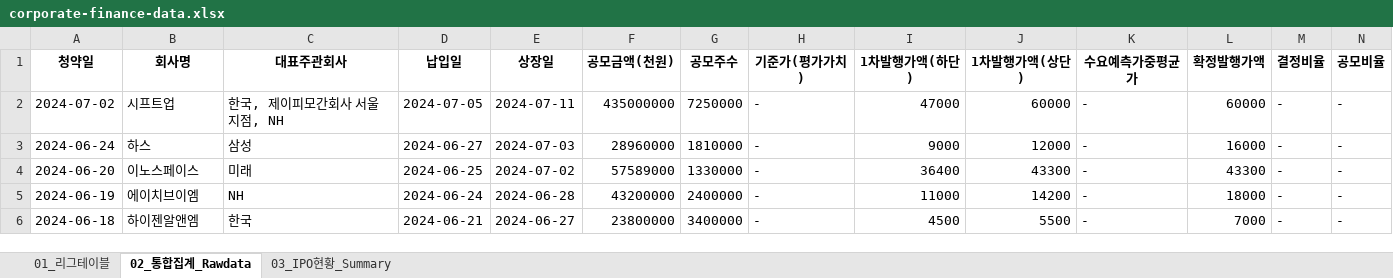
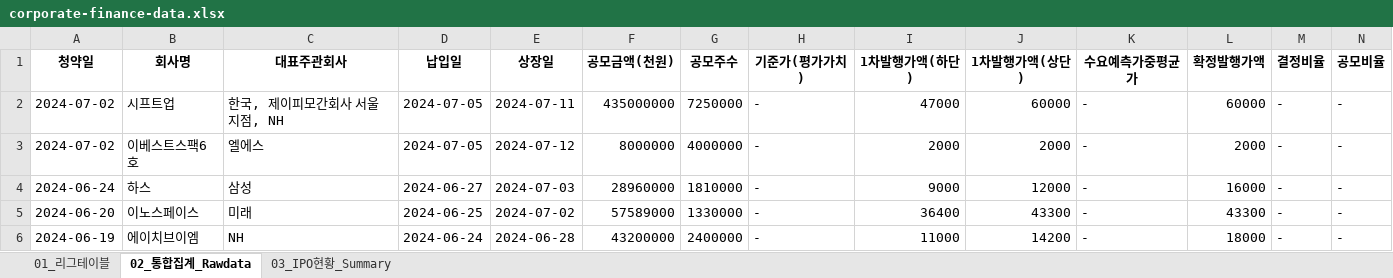
Before and after one commit to Kis-ds/IPO, an Excel workbook: datasets/corporate-finance-data.xlsx, sheet 02_통합집계_Rawdata, drawn as a sheet; only a part is shown; the shorter side is filled out with more unchanged rows; values as stored, in another font and other column widths than the file's, no borders; rows hold the shown columns only; the diff names each change by its address in the sheet, - before the commit and + after, or states it on an @@ line.

```diff
--- a/datasets/corporate-finance-data.xlsx (sheet 02_통합집계_Rawdata)
+++ b/datasets/corporate-finance-data.xlsx (sheet 02_통합집계_Rawdata)
+row 3: 2024-07-02 | 이베스트스팩6호 | 엘에스 | 2024-07-05 | 2024-07-12 | 8000000 | 4000000 | - | 2000 | 2000 | - | 2000 | - | -
```
Also changed, not shown: sheet 01_리그테이블, sheet 03_IPO현황_Summary, datasets/form1.xlsx, datasets/form2.xlsx, 1 other file.
